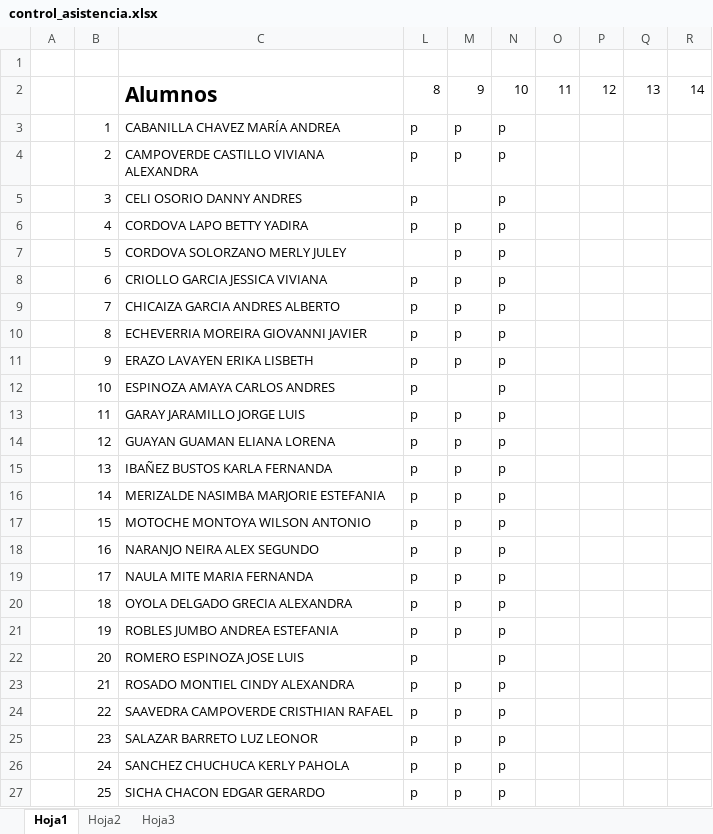
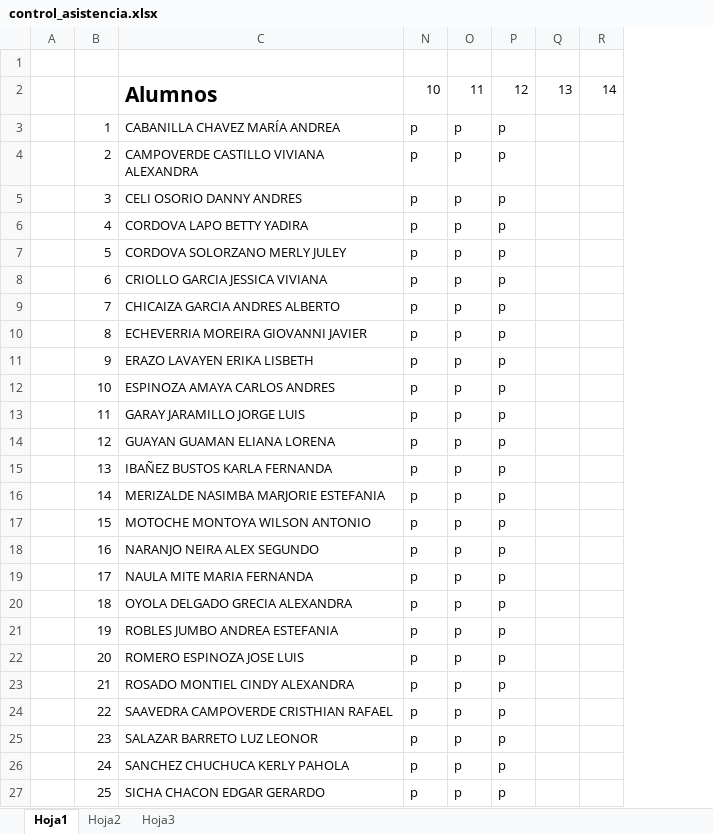
Before and after one commit to kleberloayzacastro/universidad, an Excel workbook: 2015-2016/clases/computacion_aplicada_2/control_asistencia.xlsx, sheet Hoja1, drawn as a sheet; only a part is shown; values as stored, in another font and other column widths than the file's, no borders; removed rows and columns are numbered as before the commit, all else as after; the diff names each change by its address in the sheet, - before the commit and + after, or states it on an @@ line.

```diff
--- a/2015-2016/clases/computacion_aplicada_2/control_asistencia.xlsx (sheet Hoja1)
+++ b/2015-2016/clases/computacion_aplicada_2/control_asistencia.xlsx (sheet Hoja1)
-column O, row 2: 11
-column P, row 2: 12
-N2: 8
+N2: 10
-O2: 9
+O2: 11
-P2: 10
+P2: 12
-O5: (empty)
+O5: p
-N7: (empty)
+N7: p
-O12: (empty)
+O12: p
-O22: (empty)
+O22: p
```
Also changed, not shown: 2015-2016/clases/informatica_basica/a/control_asistencia.xlsx, 2015-2016/clases/informatica_basica/a/evaluacion.xlsx, 49 other files.
